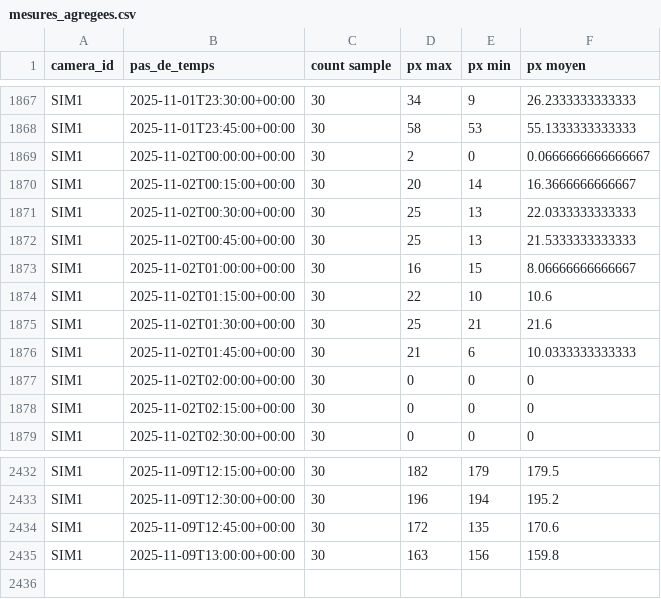
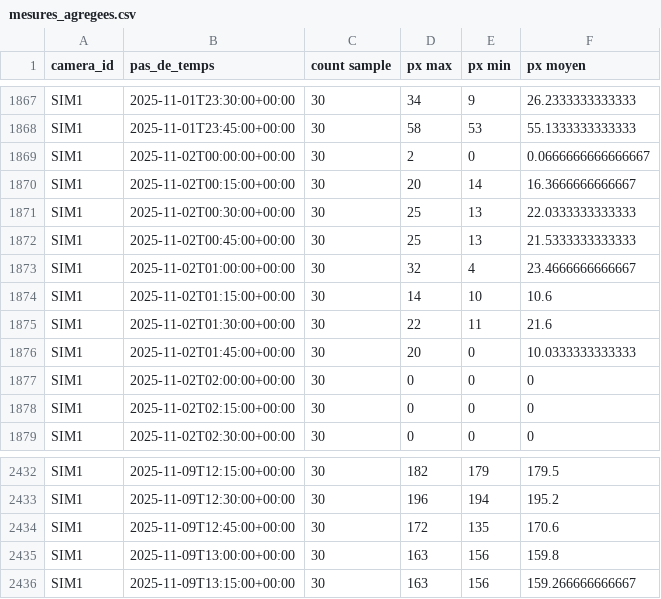
Before and after one commit to Riveo-hydro/Publication, a CSV file: Colvert/Prod/mesures_agregees.csv, drawn as a sheet; only a part is shown, gaps mark what is left out.

```diff
--- a/Colvert/Prod/mesures_agregees.csv
+++ b/Colvert/Prod/mesures_agregees.csv
@@ -1872,6 +1872,6 @@ SIM1,2025-11-02T00:30:00+00:00,30,25,13,22.0333333333333
 SIM1,2025-11-02T00:45:00+00:00,30,25,13,21.5333333333333
-SIM1,2025-11-02T01:00:00+00:00,30,16,15,8.06666666666667
-SIM1,2025-11-02T01:15:00+00:00,30,22,10,10.6
-SIM1,2025-11-02T01:30:00+00:00,30,25,21,21.6
-SIM1,2025-11-02T01:45:00+00:00,30,21,6,10.0333333333333
+SIM1,2025-11-02T01:00:00+00:00,30,32,4,23.4666666666667
+SIM1,2025-11-02T01:15:00+00:00,30,14,10,10.6
+SIM1,2025-11-02T01:30:00+00:00,30,22,11,21.6
+SIM1,2025-11-02T01:45:00+00:00,30,20,0,10.0333333333333
 SIM1,2025-11-02T02:00:00+00:00,30,0,0,0
@@ -2435 +2435,2 @@ SIM1,2025-11-09T12:45:00+00:00,30,172,135,170.6
 SIM1,2025-11-09T13:00:00+00:00,30,163,156,159.8
+SIM1,2025-11-09T13:15:00+00:00,30,163,156,159.266666666667
```
Also changed, not shown: Colvert/Prod/SIM1/data/brut.csv, Colvert/Prod/SIM1/data/mesures_agregees.csv, 7 other files.
